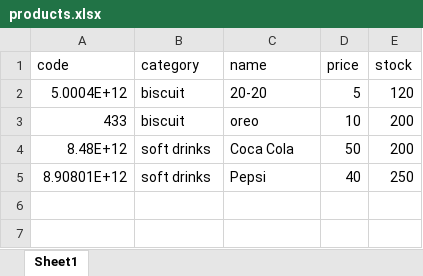
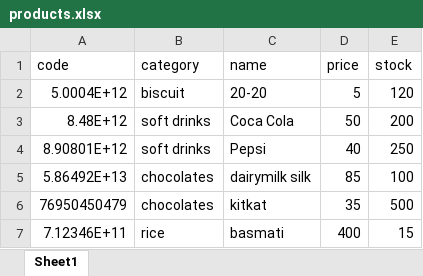
Before and after one commit to NirmalPatel17/POS-system, an Excel workbook: products.xlsx, sheet Sheet1, drawn as a sheet; values as stored, in another font and other column widths than the file's, no borders; removed rows and columns are numbered as before the commit, all else as after; the diff names each change by its address in the sheet, - before the commit and + after, or states it on an @@ line.

```diff
--- a/products.xlsx (sheet Sheet1)
+++ b/products.xlsx (sheet Sheet1)
-row 3: 433 | biscuit | oreo | 10 | 200
+row 5: 5.86492E+13 | chocolates | dairymilk silk | 85 | 100
+row 6: 76950450479 | chocolates | kitkat | 35 | 500
+row 7: 7.12346E+11 | rice | basmati | 400 | 15
```
Also changed, not shown: 37 other files.
